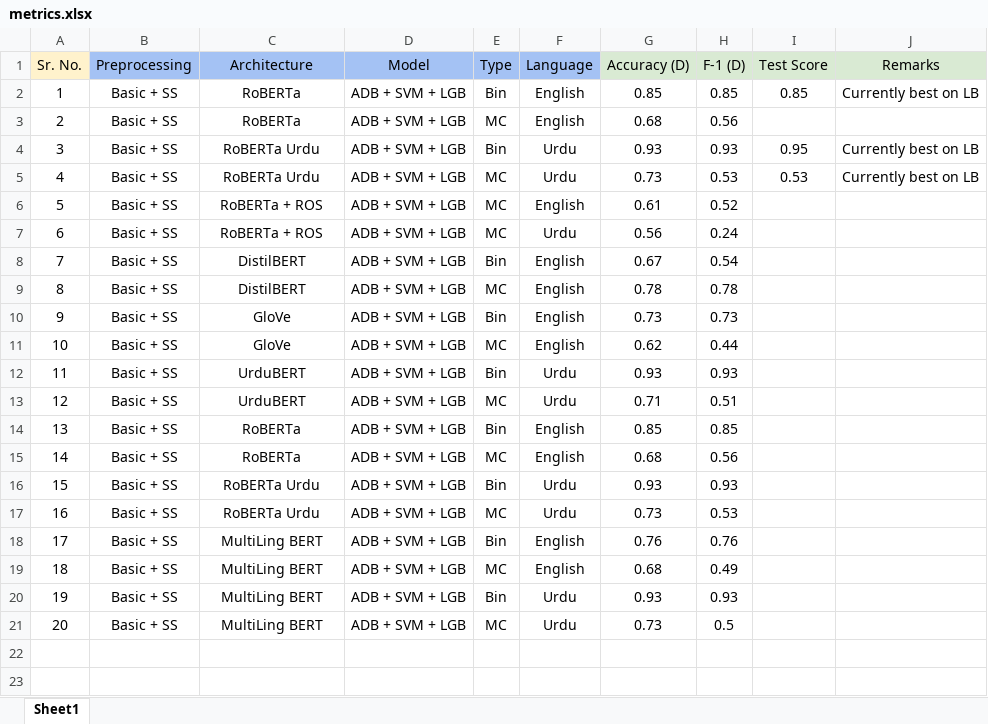
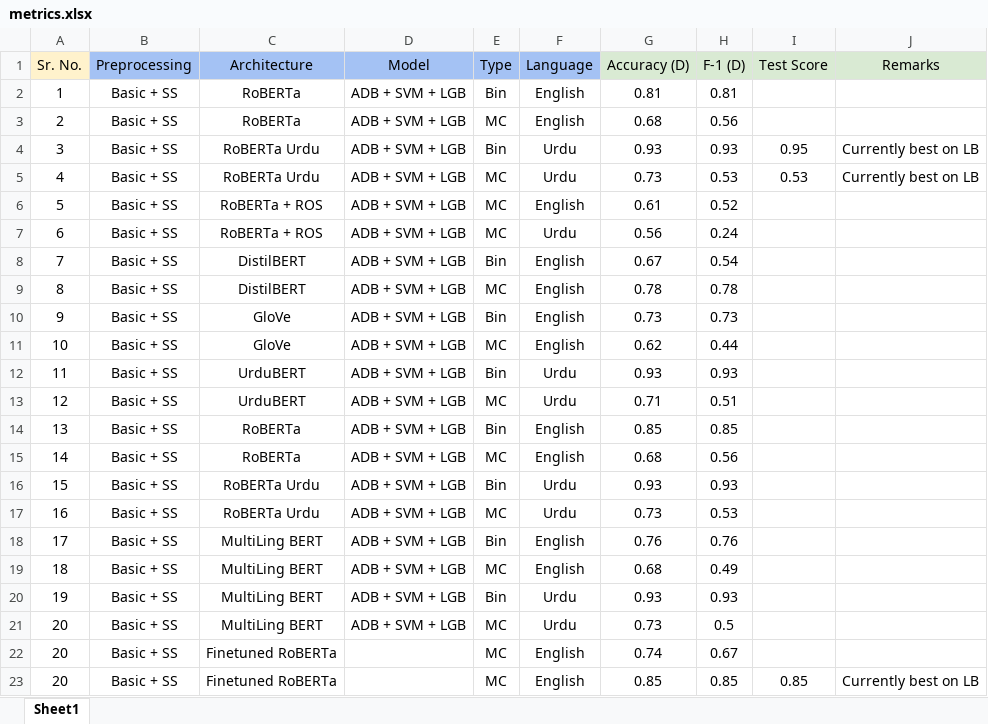
Before and after one commit to ahmedembeddedxx/GHaLIB, an Excel workbook: results/metrics.xlsx, sheet Sheet1, drawn as a sheet; values as stored, in another font and other column widths than the file's, no borders; the diff names each change by its address in the sheet, - before the commit and + after, or states it on an @@ line.

Commit message:
add finetune roberta

```diff
--- a/results/metrics.xlsx (sheet Sheet1)
+++ b/results/metrics.xlsx (sheet Sheet1)
-G2 (Accuracy (D)): 0.85
+G2 (Accuracy (D)): 0.81
-H2 (F-1 (D)): 0.85
+H2 (F-1 (D)): 0.81
-I2 (Test Score): 0.85
+I2 (Test Score): (empty)
-J2 (Remarks): Currently best on LB
+J2 (Remarks): (empty)
+row 22: 20 | Basic + SS | Finetuned RoBERTa |  | MC | English | 0.74 | 0.67
+row 23: 20 | Basic + SS | Finetuned RoBERTa |  | MC | English | 0.85 | 0.85 | 0.85 | Currently best on LB
```
Also changed, not shown: 5 other files.
